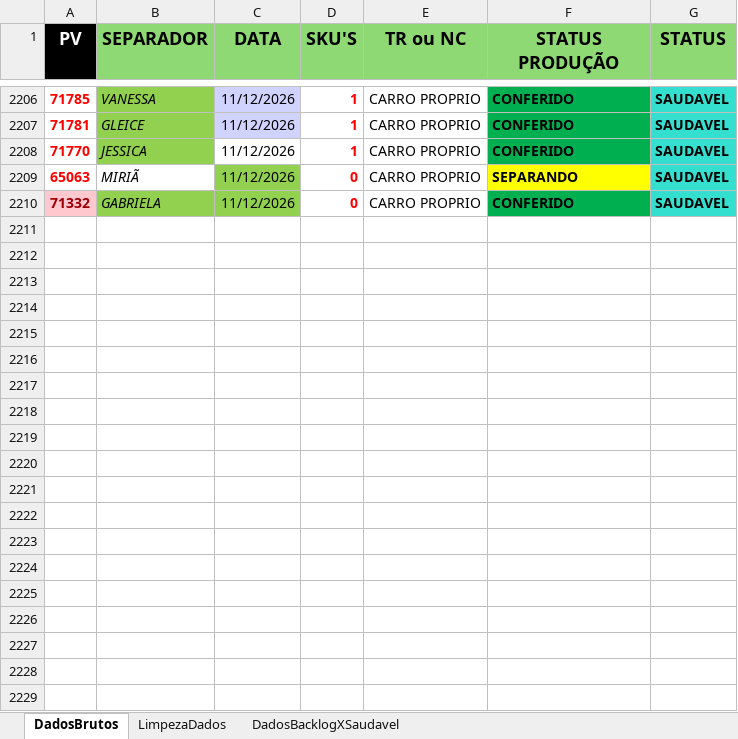
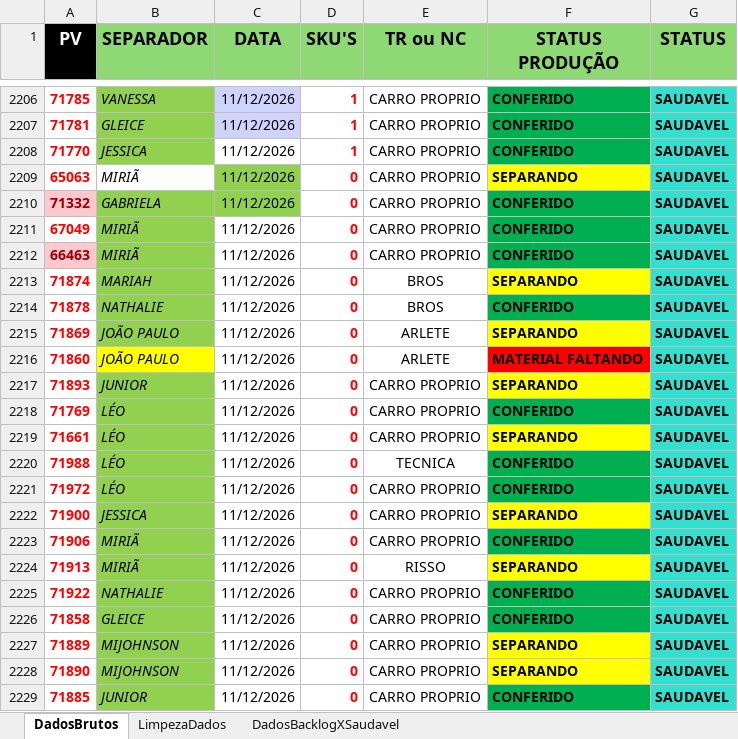
Before and after one commit to Retr00-Br/AcompanhamentoProducao, an Excel workbook: data/DadosProducao.xlsx, sheet DadosBrutos, drawn as a sheet; only a part is shown, gaps mark what is left out; values as stored, in another font and other column widths than the file's, no borders; conditional formats not drawn; the diff covers the shown part only; the diff names each change by its address in the sheet, - before the commit and + after, or states it on an @@ line.

```diff
--- a/data/DadosProducao.xlsx (sheet DadosBrutos)
+++ b/data/DadosProducao.xlsx (sheet DadosBrutos)
+row 2211: 67049 | MIRIÃ | 11/12/2026 | 0 | CARRO PROPRIO | CONFERIDO | SAUDAVEL
+row 2212: 66463 | MIRIÃ | 11/12/2026 | 0 | CARRO PROPRIO | CONFERIDO | SAUDAVEL
+row 2213: 71874 | MARIAH | 11/12/2026 | 0 | BROS | SEPARANDO | SAUDAVEL
+row 2214: 71878 | NATHALIE | 11/12/2026 | 0 | BROS | CONFERIDO | SAUDAVEL
+row 2215: 71869 | JOÃO PAULO | 11/12/2026 | 0 | ARLETE | SEPARANDO | SAUDAVEL
+row 2216: 71860 | JOÃO PAULO | 11/12/2026 | 0 | ARLETE | MATERIAL FALTANDO | SAUDAVEL
+row 2217: 71893 | JUNIOR | 11/12/2026 | 0 | CARRO PROPRIO | SEPARANDO | SAUDAVEL
+row 2218: 71769 | LÉO | 11/12/2026 | 0 | CARRO PROPRIO | CONFERIDO | SAUDAVEL
+row 2219: 71661 | LÉO | 11/12/2026 | 0 | CARRO PROPRIO | SEPARANDO | SAUDAVEL
+row 2220: 71988 | LÉO | 11/12/2026 | 0 | TECNICA | CONFERIDO | SAUDAVEL
+row 2221: 71972 | LÉO | 11/12/2026 | 0 | CARRO PROPRIO | CONFERIDO | SAUDAVEL
+row 2222: 71900 | JESSICA | 11/12/2026 | 0 | CARRO PROPRIO | SEPARANDO | SAUDAVEL
+row 2223: 71906 | MIRIÃ | 11/12/2026 | 0 | CARRO PROPRIO | CONFERIDO | SAUDAVEL
+row 2224: 71913 | MIRIÃ | 11/12/2026 | 0 | RISSO | SEPARANDO | SAUDAVEL
+row 2225: 71922 | NATHALIE | 11/12/2026 | 0 | CARRO PROPRIO | CONFERIDO | SAUDAVEL
+row 2226: 71858 | GLEICE | 11/12/2026 | 0 | CARRO PROPRIO | CONFERIDO | SAUDAVEL
+row 2227: 71889 | MIJOHNSON | 11/12/2026 | 0 | CARRO PROPRIO | SEPARANDO | SAUDAVEL
+row 2228: 71890 | MIJOHNSON | 11/12/2026 | 0 | CARRO PROPRIO | SEPARANDO | SAUDAVEL
+row 2229: 71885 | JUNIOR | 11/12/2026 | 0 | CARRO PROPRIO | CONFERIDO | SAUDAVEL
```
Also changed, not shown: 9 added rows elsewhere in this sheet, sheet LimpezaDados, sheet DadosBacklogXSaudavel, data/DadosFaturamento.xlsx, data/DadosRomaneios.xlsx.
